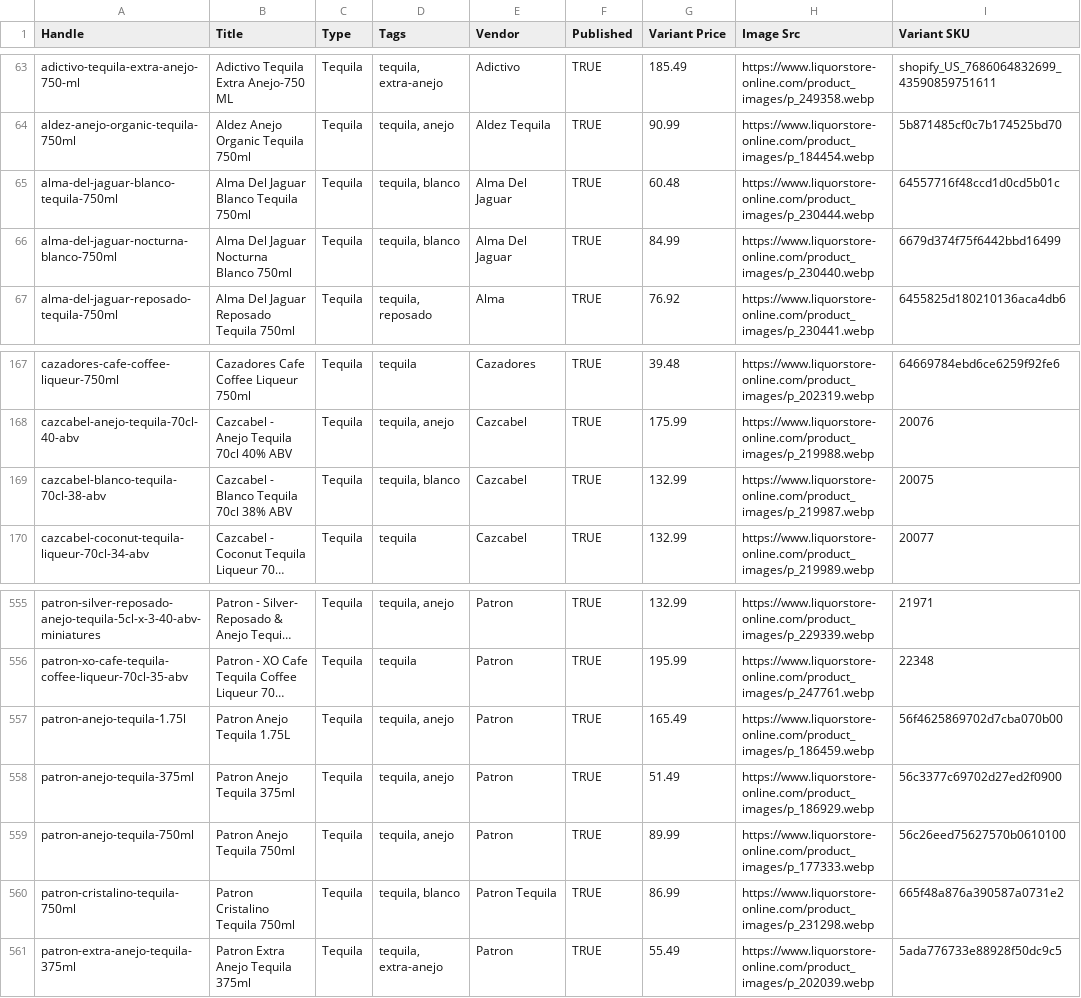
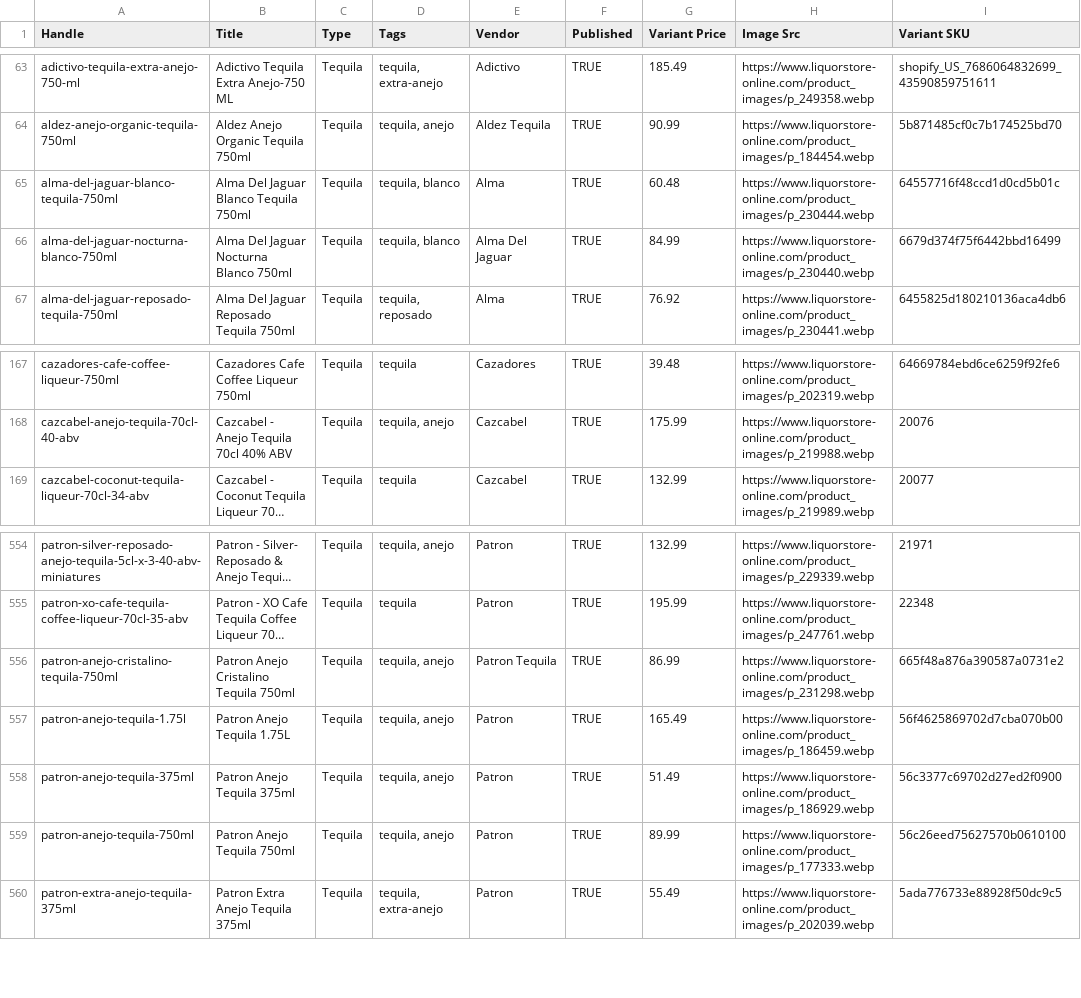
Before and after one commit to Njawnson/tequila-shopify-sync, a CSV file: output/matrixify_update.csv, drawn as a sheet; only a part is shown, gaps mark what is left out; long unchanged cells end in …; removed rows and columns are numbered as before the commit, all else as after; the diff names each change by its address in the sheet, - before the commit and + after, or states it on an @@ line.

```diff
--- a/output/matrixify_update.csv
+++ b/output/matrixify_update.csv
-E65 (Vendor): Alma Del Jaguar
+E65 (Vendor): Alma
-row 169: cazcabel-blanco-tequila-70cl-38-abv | Cazcabel - Blanco Tequila 70cl 38% ABV | Tequila | tequila, blanco | Cazcabel | TRUE | 132.99 | https://www.liquorstore-online.com/product_images/p_219987.webp | 20075
+row 556: patron-anejo-cristalino-tequila-750ml | Patron Anejo Cristalino Tequila 750ml | Tequila | tequila, anejo | Patron Tequila | TRUE | 86.99 | https://www.liquorstore-online.com/product_images/p_231298.webp | 665f48a876a390587a0731e2
-row 560: patron-cristalino-tequila-750ml | Patron Cristalino Tequila 750ml | Tequila | tequila, blanco | Patron Tequila | TRUE | 86.99 | https://www.liquorstore-online.com/product_images/p_231298.webp | 665f48a876a390587a0731e2
```
Also changed, not shown: 1 other file.
